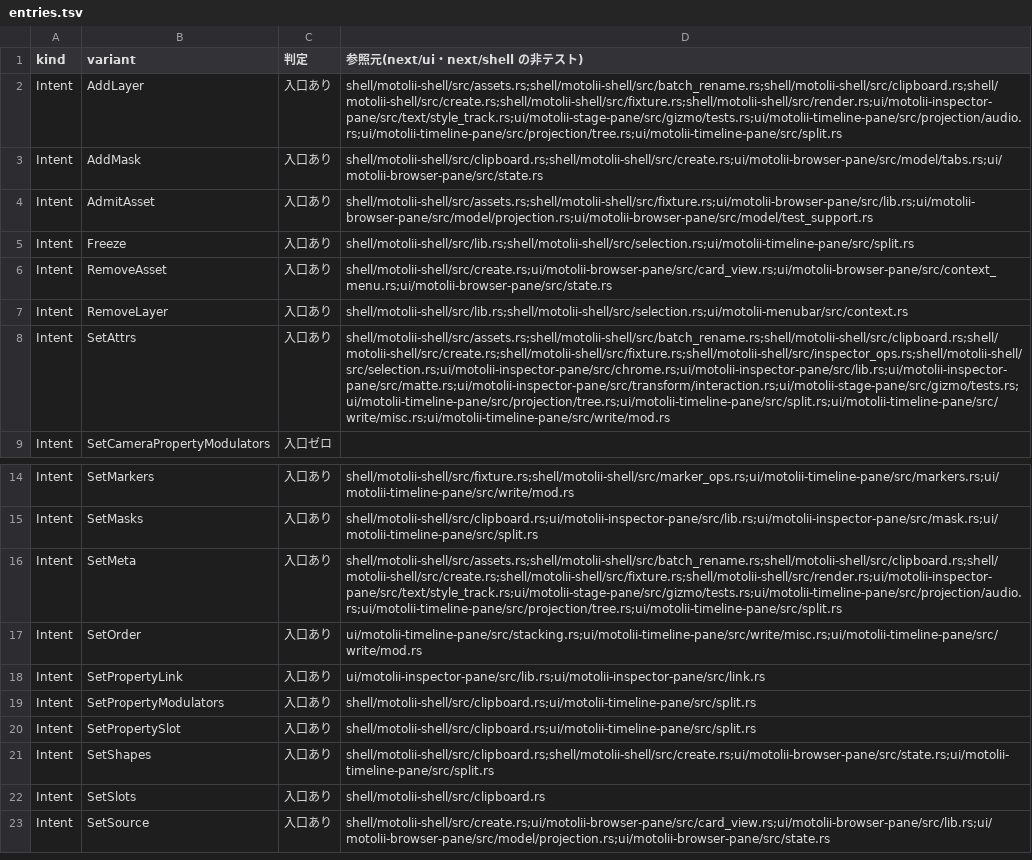
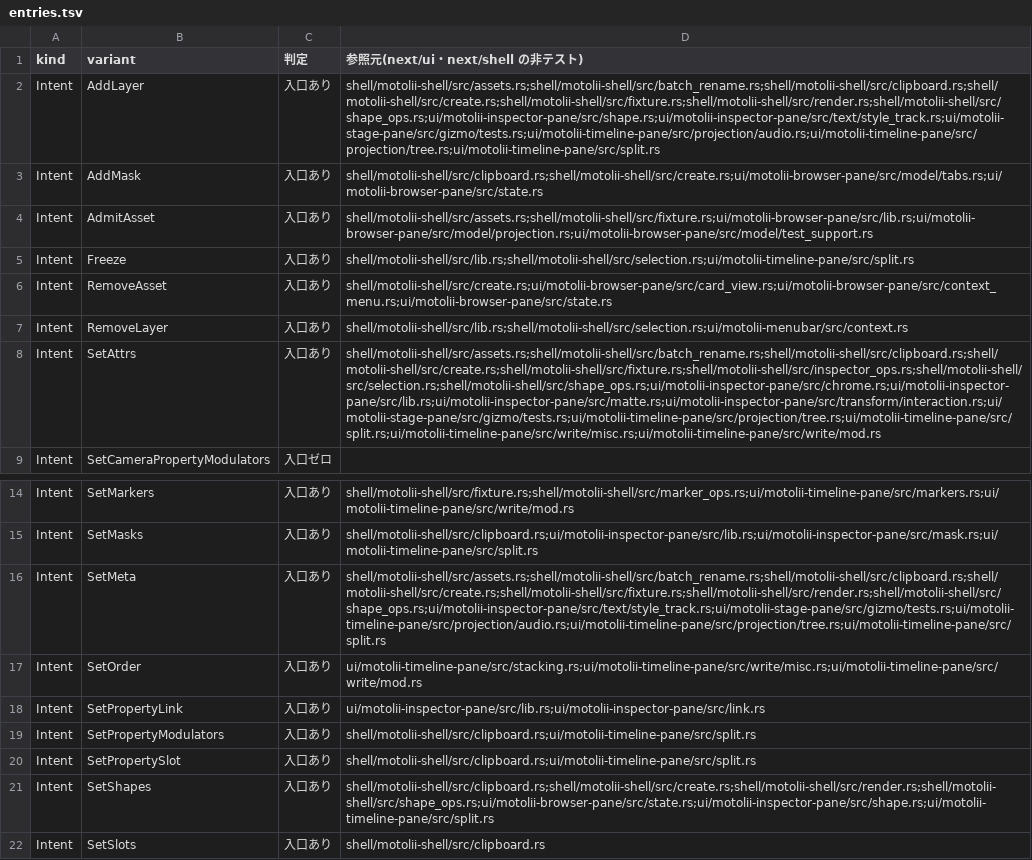
Before and after one commit to oshikaidesu/Motolii, a TSV file: next/reference/generated/entries.tsv, drawn as a sheet; only a part is shown, gaps mark what is left out; the shorter side is filled out with more unchanged rows; the diff names each change by its address in the sheet, - before the commit and + after, or states it on an @@ line.

```diff
--- a/next/reference/generated/entries.tsv
+++ b/next/reference/generated/entries.tsv
-D2 (参照元(next/ui・next/shell の非テスト)): shell/motolii-shell/src/assets.rs;shell/motolii-shell/src/batch_rename.rs;shell/motolii-shell/src/clipboard.rs;shell/motolii-shell/src/create.rs;shell/motolii-shell/src/fixture.rs;shell/motolii-shell/src/render.rs;ui/motolii-inspector-pane/src/text/style_track.rs;ui/motolii-stage-pane/src/gizmo/tests.rs;ui/motolii-timeline-pane/src/projection/audio.rs;ui/motolii-timeline-pane/src/projection/tree.rs;ui/motolii-timeline-pane/src/split.rs
+D2 (参照元(next/ui・next/shell の非テスト)): shell/motolii-shell/src/assets.rs;shell/motolii-shell/src/batch_rename.rs;shell/motolii-shell/src/clipboard.rs;shell/motolii-shell/src/create.rs;shell/motolii-shell/src/fixture.rs;shell/motolii-shell/src/render.rs;shell/motolii-shell/src/shape_ops.rs;ui/motolii-inspector-pane/src/shape.rs;ui/motolii-inspector-pane/src/text/style_track.rs;ui/motolii-stage-pane/src/gizmo/tests.rs;ui/motolii-timeline-pane/src/projection/audio.rs;ui/motolii-timeline-pane/src/projection/tree.rs;ui/motolii-timeline-pane/src/split.rs
-D8 (参照元(next/ui・next/shell の非テスト)): shell/motolii-shell/src/assets.rs;shell/motolii-shell/src/batch_rename.rs;shell/motolii-shell/src/clipboard.rs;shell/motolii-shell/src/create.rs;shell/motolii-shell/src/fixture.rs;shell/motolii-shell/src/inspector_ops.rs;shell/motolii-shell/src/selection.rs;ui/motolii-inspector-pane/src/chrome.rs;ui/motolii-inspector-pane/src/lib.rs;ui/motolii-inspector-pane/src/matte.rs;ui/motolii-inspector-pane/src/transform/interaction.rs;ui/motolii-stage-pane/src/gizmo/tests.rs;ui/motolii-timeline-pane/src/projection/tree.rs;ui/motolii-timeline-pane/src/split.rs;ui/motolii-timeline-pane/src/write/misc.rs;ui/motolii-timeline-pane/src/write/mod.rs
+D8 (参照元(next/ui・next/shell の非テスト)): shell/motolii-shell/src/assets.rs;shell/motolii-shell/src/batch_rename.rs;shell/motolii-shell/src/clipboard.rs;shell/motolii-shell/src/create.rs;shell/motolii-shell/src/fixture.rs;shell/motolii-shell/src/inspector_ops.rs;shell/motolii-shell/src/selection.rs;shell/motolii-shell/src/shape_ops.rs;ui/motolii-inspector-pane/src/chrome.rs;ui/motolii-inspector-pane/src/lib.rs;ui/motolii-inspector-pane/src/matte.rs;ui/motolii-inspector-pane/src/transform/interaction.rs;ui/motolii-stage-pane/src/gizmo/tests.rs;ui/motolii-timeline-pane/src/projection/tree.rs;ui/motolii-timeline-pane/src/split.rs;ui/motolii-timeline-pane/src/write/misc.rs;ui/motolii-timeline-pane/src/write/mod.rs
-D16 (参照元(next/ui・next/shell の非テスト)): shell/motolii-shell/src/assets.rs;shell/motolii-shell/src/batch_rename.rs;shell/motolii-shell/src/clipboard.rs;shell/motolii-shell/src/create.rs;shell/motolii-shell/src/fixture.rs;shell/motolii-shell/src/render.rs;ui/motolii-inspector-pane/src/text/style_track.rs;ui/motolii-stage-pane/src/gizmo/tests.rs;ui/motolii-timeline-pane/src/projection/audio.rs;ui/motolii-timeline-pane/src/projection/tree.rs;ui/motolii-timeline-pane/src/split.rs
+D16 (参照元(next/ui・next/shell の非テスト)): shell/motolii-shell/src/assets.rs;shell/motolii-shell/src/batch_rename.rs;shell/motolii-shell/src/clipboard.rs;shell/motolii-shell/src/create.rs;shell/motolii-shell/src/fixture.rs;shell/motolii-shell/src/render.rs;shell/motolii-shell/src/shape_ops.rs;ui/motolii-inspector-pane/src/text/style_track.rs;ui/motolii-stage-pane/src/gizmo/tests.rs;ui/motolii-timeline-pane/src/projection/audio.rs;ui/motolii-timeline-pane/src/projection/tree.rs;ui/motolii-timeline-pane/src/split.rs
-D21 (参照元(next/ui・next/shell の非テスト)): shell/motolii-shell/src/clipboard.rs;shell/motolii-shell/src/create.rs;ui/motolii-browser-pane/src/state.rs;ui/motolii-timeline-pane/src/split.rs
+D21 (参照元(next/ui・next/shell の非テスト)): shell/motolii-shell/src/clipboard.rs;shell/motolii-shell/src/create.rs;shell/motolii-shell/src/render.rs;shell/motolii-shell/src/shape_ops.rs;ui/motolii-browser-pane/src/state.rs;ui/motolii-inspector-pane/src/shape.rs;ui/motolii-timeline-pane/src/split.rs
```
Also changed, not shown: next/reference/axis/A08-bulk.tsv, next/reference/generated/components.tsv, 24 other files.
